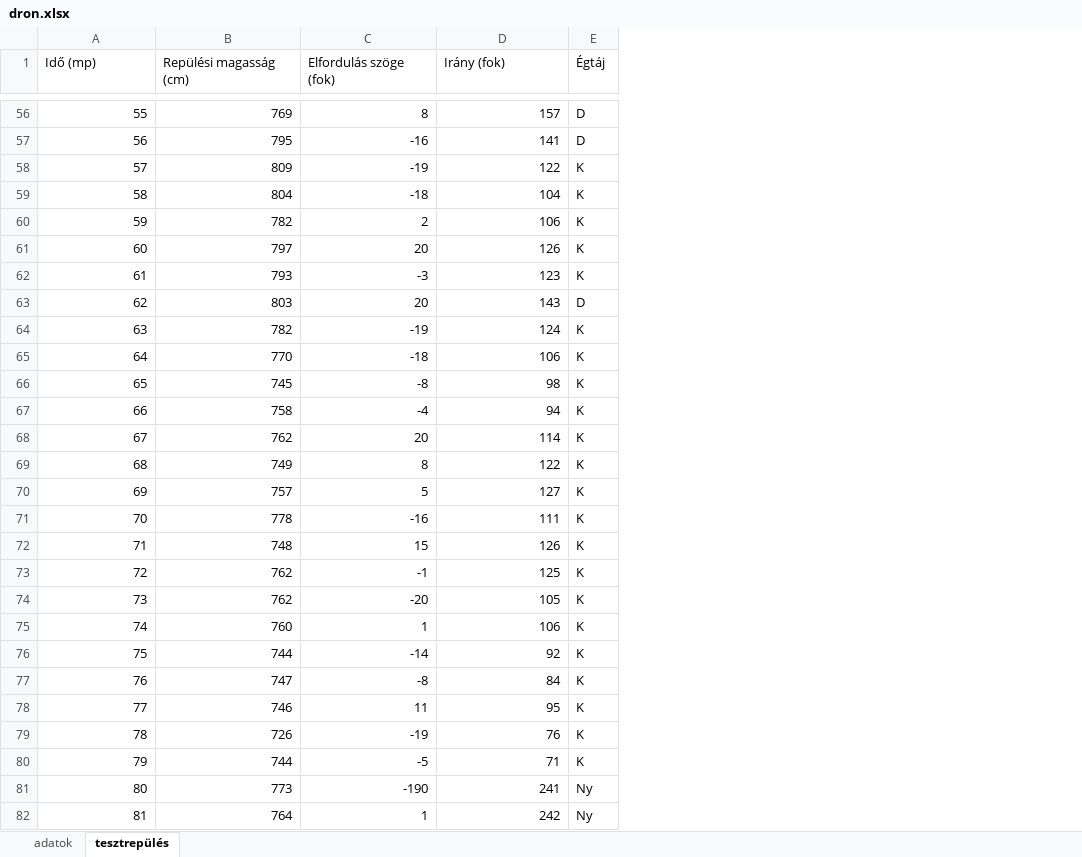
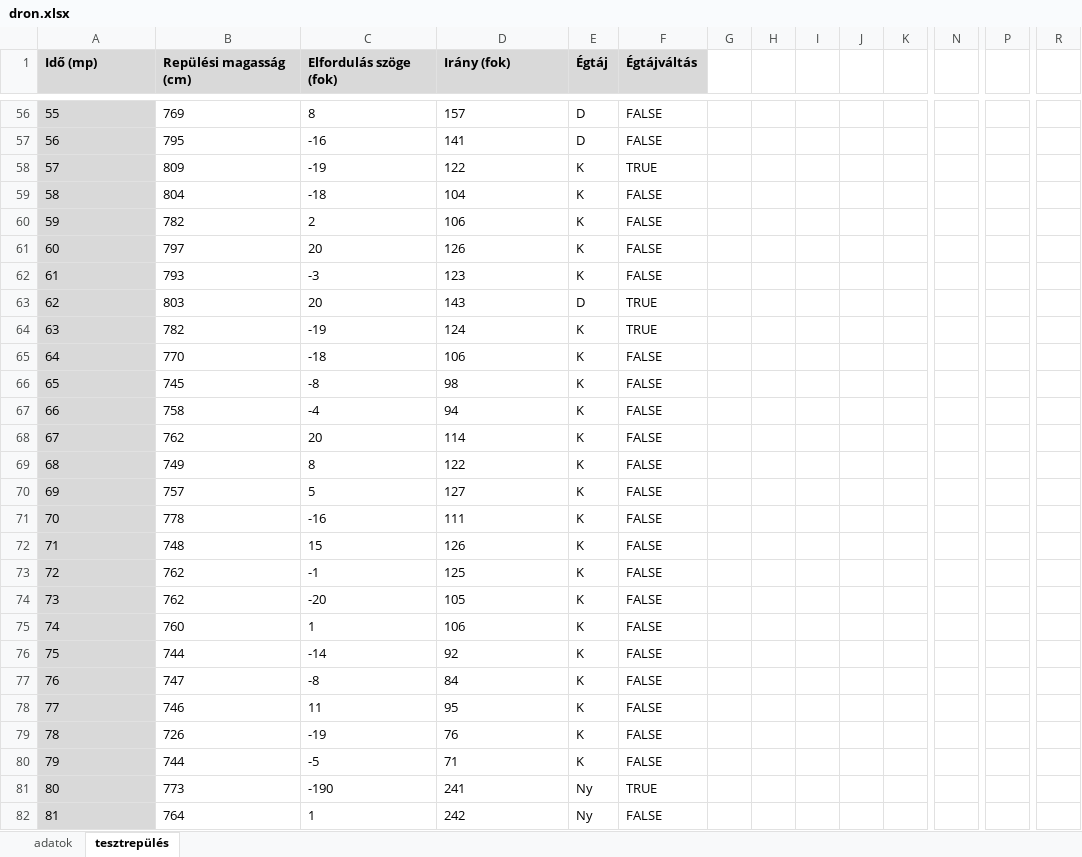
Before and after one commit to Matyi01/emelt_dk, an Excel workbook: 23okt/e_digkultfor_23okt_fl (1)/Forras/1B_Dronreptetes/dron.xlsx, sheet tesztrepülés, drawn as a sheet; only a part is shown, gaps mark what is left out; values as stored, in another font and other column widths than the file's, no borders; charts and pictures and conditional formats not drawn; the diff covers the shown part only; the diff names each change by its address in the sheet, - before the commit and + after, or states it on an @@ line.

```diff
--- a/23okt/e_digkultfor_23okt_fl (1)/Forras/1B_Dronreptetes/dron.xlsx (sheet tesztrepülés)
+++ b/23okt/e_digkultfor_23okt_fl (1)/Forras/1B_Dronreptetes/dron.xlsx (sheet tesztrepülés)
+column F (Égtájváltás), rows 56-82: FALSE | FALSE | TRUE | FALSE | FALSE | FALSE | FALSE | TRUE | TRUE | FALSE | FALSE | FALSE | FALSE | FALSE | FALSE | FALSE | FALSE | FALSE | FALSE | FALSE | FALSE | FALSE | FALSE | FALSE | FALSE | TRUE | FALSE
+column G, empty
+column H, empty
+column I, empty
+column J, empty
+column K, empty
+column N, empty
+column P, empty
+column R, empty
@@ A1:E1 fill: none → #D9D9D9, bold: off → on @@
-A56:A82 fill: none
+A56:A82 fill: #D9D9D9
-A56:D82 alignment: right
+A56:D82 alignment: left
```
Also changed, not shown: 4 added columns and cell formats elsewhere in this sheet, formulas that keep their value, charts or pictures, 2 other files.
